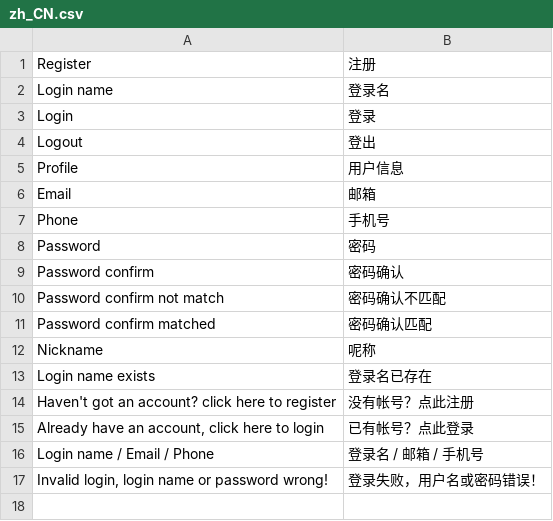
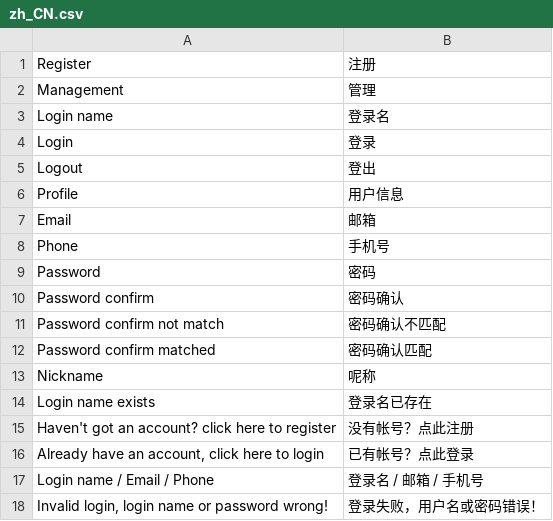
Before and after one commit to cms4py/cms4py, a CSV file: cms4py/languages/zh_CN.csv, drawn as a sheet; the diff names each change by its address in the sheet, - before the commit and + after, or states it on an @@ line.

```diff
--- a/cms4py/languages/zh_CN.csv
+++ b/cms4py/languages/zh_CN.csv
+row 2: Management | 管理
```
Also changed, not shown: 15 other files.
